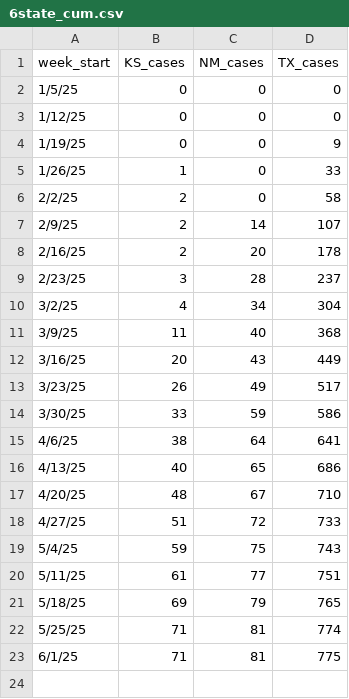
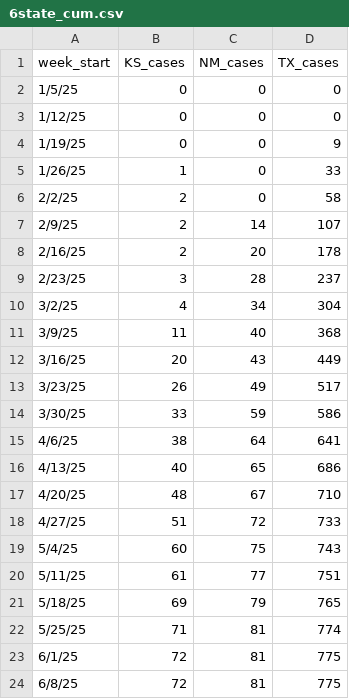
Before and after one commit to CSSEGISandData/measles_tracker_test, a CSV file: GitHub Ready Version/6state_cum.csv, drawn as a sheet.

```diff
--- a/GitHub Ready Version/6state_cum.csv
+++ b/GitHub Ready Version/6state_cum.csv
@@ -18,3 +18,3 @@ week_start,KS_cases,NM_cases,TX_cases
 4/27/25,51,72,733
-5/4/25,59,75,743
+5/4/25,60,75,743
 5/11/25,61,77,751
@@ -22,2 +22,3 @@ week_start,KS_cases,NM_cases,TX_cases
 5/25/25,71,81,774
-6/1/25,71,81,775
+6/1/25,72,81,775
+6/8/25,72,81,775
```
Also changed, not shown: GitHub Ready Version/1map1.csv, GitHub Ready Version/2map2.csv, 8 other files.
